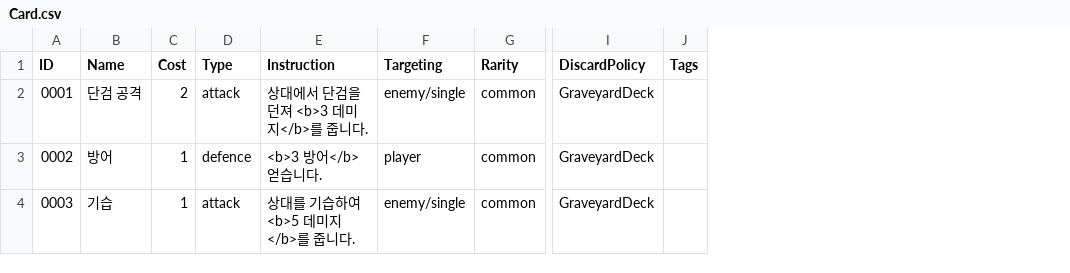
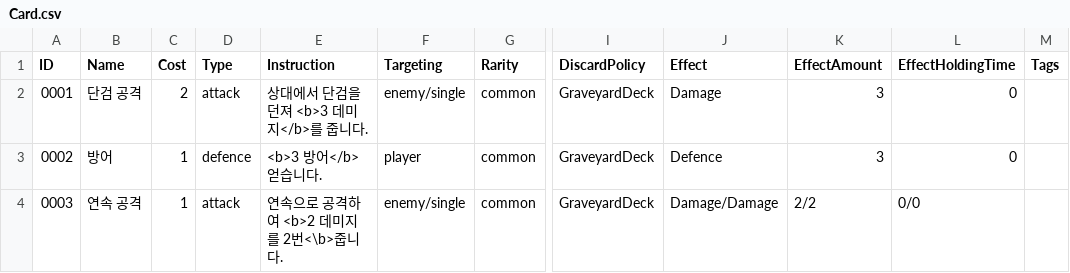
Before and after one commit to NoNamed02/Project_DT, a CSV file: Assets/GoogleSheetsCSV/Card.csv, drawn as a sheet; only a part is shown, gaps mark what is left out; the diff names each change by its address in the sheet, - before the commit and + after, or states it on an @@ line.

```diff
--- a/Assets/GoogleSheetsCSV/Card.csv
+++ b/Assets/GoogleSheetsCSV/Card.csv
+column J (Effect), rows 2-4: Damage | Defence | Damage/Damage
+column K (EffectAmount), rows 2-4: 3 | 3 | 2/2
+column L (EffectHoldingTime), rows 2-4: 0 | 0 | 0/0
-B4 (Name): 기습
+B4 (Name): 연속 공격
-E4 (Instruction): 상대를 기습하여 <b>5 데미지</b>를 줍니다.
+E4 (Instruction): 연속으로 공격하여 <b>2 데미지를 2번<\b>줍니다.
```
Also changed, not shown: 25 other files.
